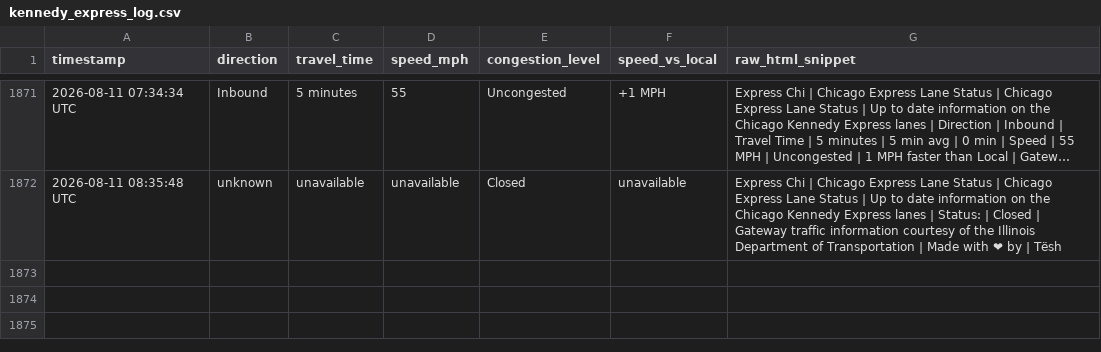
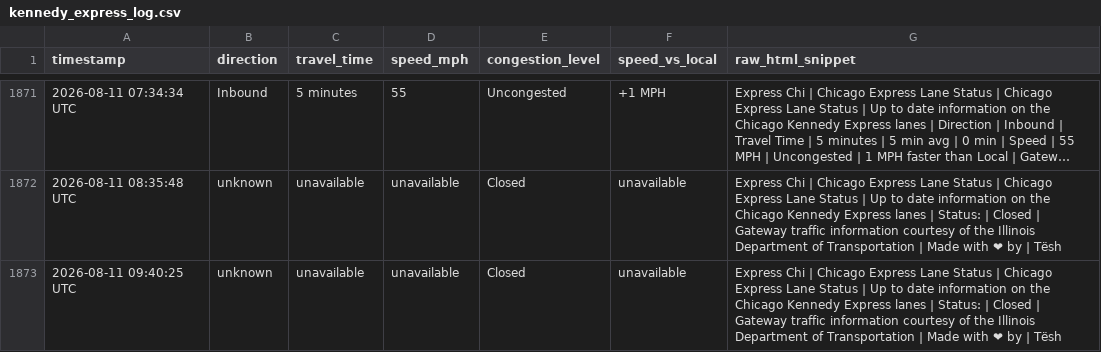
Before and after one commit to yvokino/kennedy-express-monitor, a CSV file: data/kennedy_express_log.csv, drawn as a sheet; only a part is shown, gaps mark what is left out; long unchanged cells end in ….

```diff
--- a/data/kennedy_express_log.csv
+++ b/data/kennedy_express_log.csv
@@ -1872 +1872,2 @@ timestamp,direction,travel_time,speed_mph,congestion_level,speed_vs_local,raw_ht
 2026-08-11 08:35:48 UTC,unknown,unavailable,unavailable,Closed,unavailable,Express Chi | Chicago Express Lane Status | Chicago Express Lane Status | Up to date information on the Chicago Kennedy Express lanes | Status: | Closed | Gateway traffic information courtesy of the Illinois Department of Transportation | Made with ❤ by | Tësh
+2026-08-11 09:40:25 UTC,unknown,unavailable,unavailable,Closed,unavailable,Express Chi | Chicago Express Lane Status | Chicago Express Lane Status | Up to date information on the Chicago Kennedy Express lanes | Status: | Closed | Gateway traffic information courtesy of the Illinois Department of Transportation | Made with ❤ by | Tësh
```
